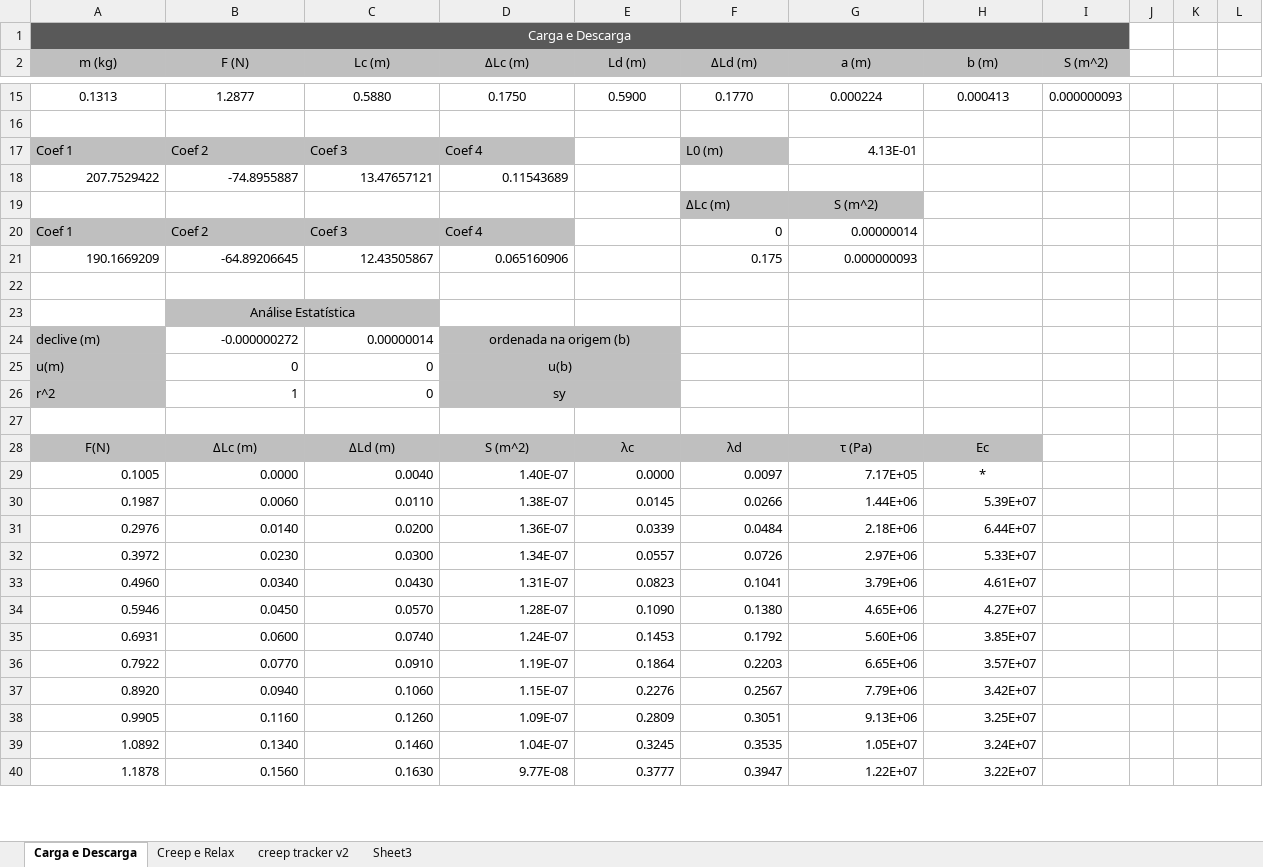
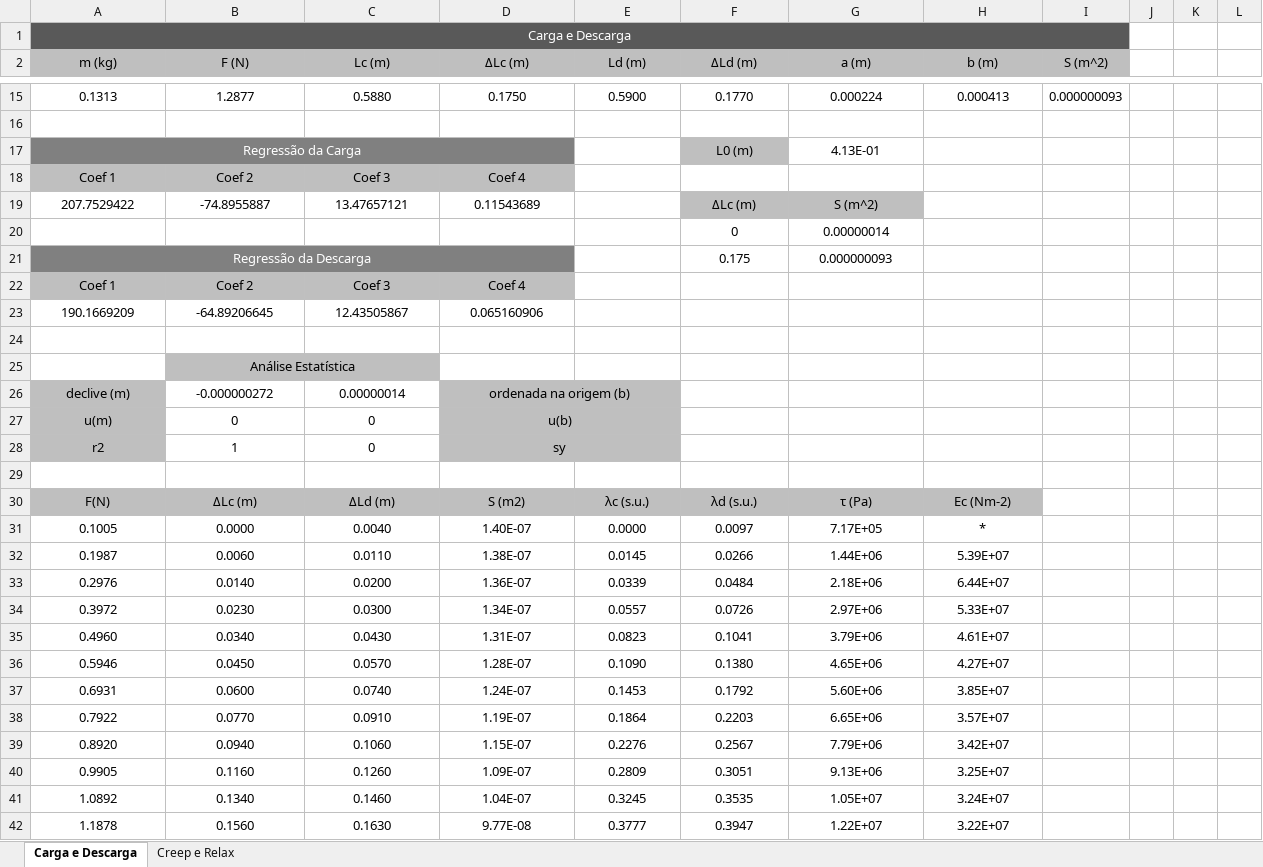
Before and after one commit to sergisousa/LABSFISICAI, an Excel workbook: T5B - elástico.xlsx, sheet Carga e Descarga, drawn as a sheet; only a part is shown, gaps mark what is left out; values as stored, in another font and other column widths than the file's, no borders; charts and pictures not drawn; removed rows and columns are numbered as before the commit, all else as after; rows hold the shown columns only; the diff covers the shown part only; the diff names each change by its address in the sheet, - before the commit and + after, or states it on an @@ line.

```diff
--- a/T5B - elástico.xlsx (sheet Carga e Descarga)
+++ b/T5B - elástico.xlsx (sheet Carga e Descarga)
-sheet tab: creep tracker v2
-sheet tab: Sheet3
+row 17: Regressão da Carga |  |  |  |  | L0 (m) | 4.13E-01
-A18:D18 alignment: left
+A18:D18 alignment: center
-F18 (ΔLd (m)): L0 (m)
+F18 (ΔLd (m)): (empty)
-F18 fill: #BFBFBF
+F18 fill: none
-G18 (a (m)): 4.13E-01
+G18 (a (m)): (empty)
-A19:D19 alignment: right
+A19:D19 alignment: center
-F19 (ΔLd (m)): (empty)
+F19 (ΔLd (m)): ΔLc (m)
-F19:G19 fill: none
+F19:G19 fill: #BFBFBF
-G19 (a (m)): (empty)
+G19 (a (m)): S (m^2)
-row 19:  |  |  |  |  | ΔLc (m) | S (m^2)
+row 20:  |  |  |  |  | 0 | 0.00000014
+row 21: Regressão da Descarga |  |  |  |  | 0.175 | 0.000000093
-A22:D22 alignment: left
+A22:D22 alignment: center
-F22 (ΔLd (m)): 0
+F22 (ΔLd (m)): (empty)
-G22 (a (m)): 0.00000014
+G22 (a (m)): (empty)
-A23:D23 alignment: right
+A23:D23 alignment: center
-F23 (ΔLd (m)): 0.175
+F23 (ΔLd (m)): (empty)
-G23 (a (m)): 0.000000093
+G23 (a (m)): (empty)
-A26:A28 alignment: left
+A26:A28 alignment: center
-B26:C28 alignment: right
+B26:C28 alignment: center
-A28 (m (kg)): r^2
+A28 (m (kg)): r2
-D30 (ΔLc (m)): S (m^2)
+D30 (ΔLc (m)): S (m2)
-E30 (Ld (m)): λc
+E30 (Ld (m)): λc (s.u.)
-F30 (ΔLd (m)): λd
+F30 (ΔLd (m)): λd (s.u.)
-H30 (b (m)): Ec
+H30 (b (m)): Ec (Nm-2)
-A31:G31 alignment: right
+A31:G31 alignment: center
-A32:H42 alignment: right
+A32:H42 alignment: center
```
Also changed, not shown: cell formats elsewhere in this sheet, sheet Creep e Relax, charts or pictures.
